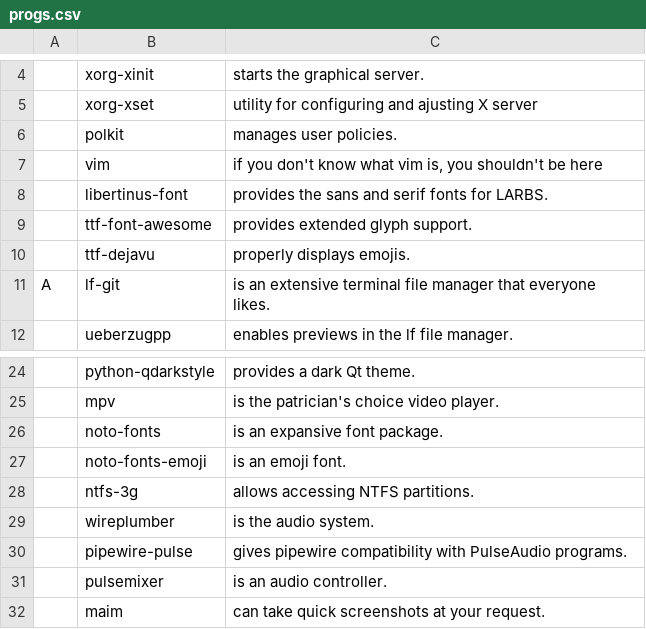
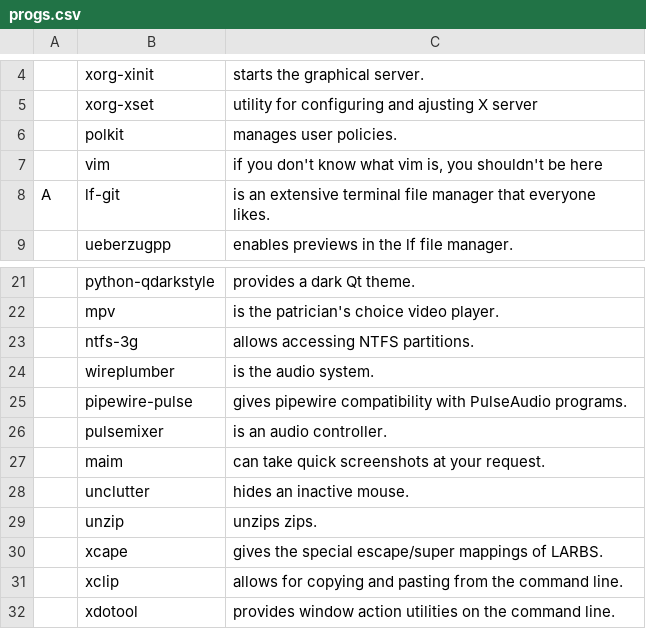
Before and after one commit to pm-lack/pm-larbs, a CSV file: progs.csv, drawn as a sheet; only a part is shown, gaps mark what is left out; the shorter side is filled out with more unchanged rows; the diff names each change by its address in the sheet, - before the commit and + after, or states it on an @@ line.

Commit message:
Update progs.csv
removed all the old fonts -- may break stuff

```diff
--- a/progs.csv
+++ b/progs.csv
-row 8:  | libertinus-font | provides the sans and serif fonts for LARBS.
-row 9:  | ttf-font-awesome | provides extended glyph support.
-row 10:  | ttf-dejavu | properly displays emojis.
-row 26:  | noto-fonts | is an expansive font package.
-row 27:  | noto-fonts-emoji | is an emoji font.
```
